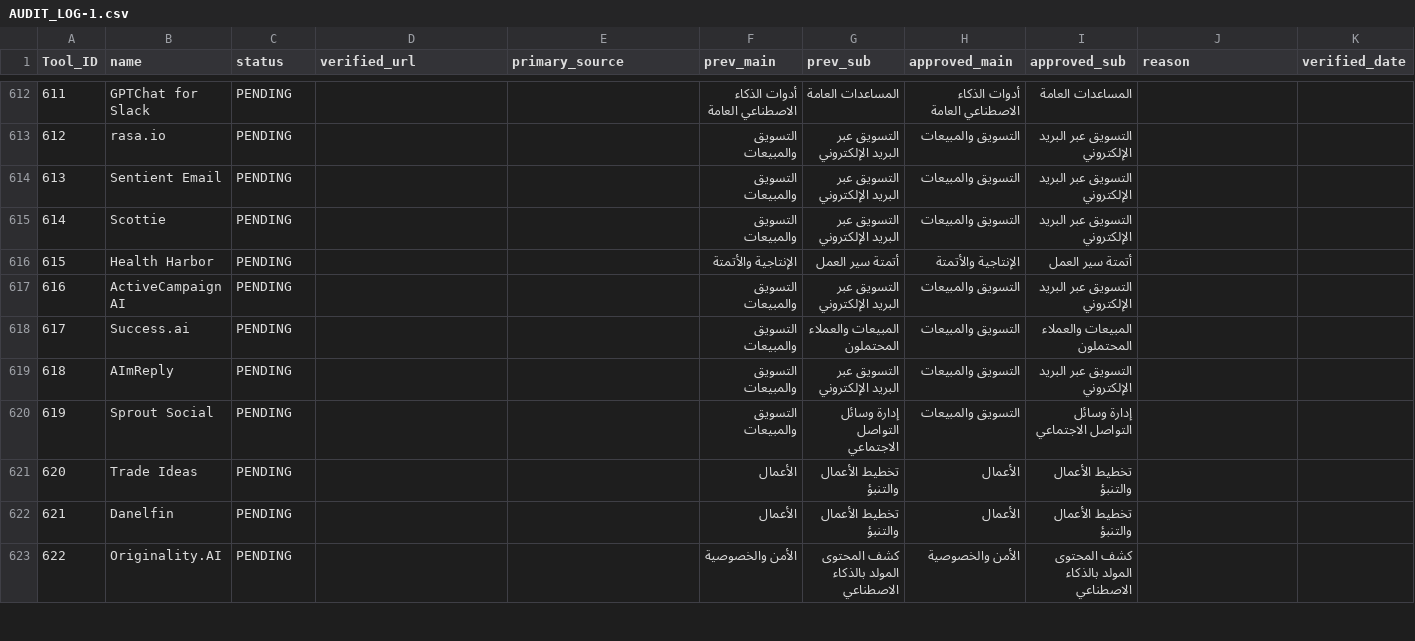
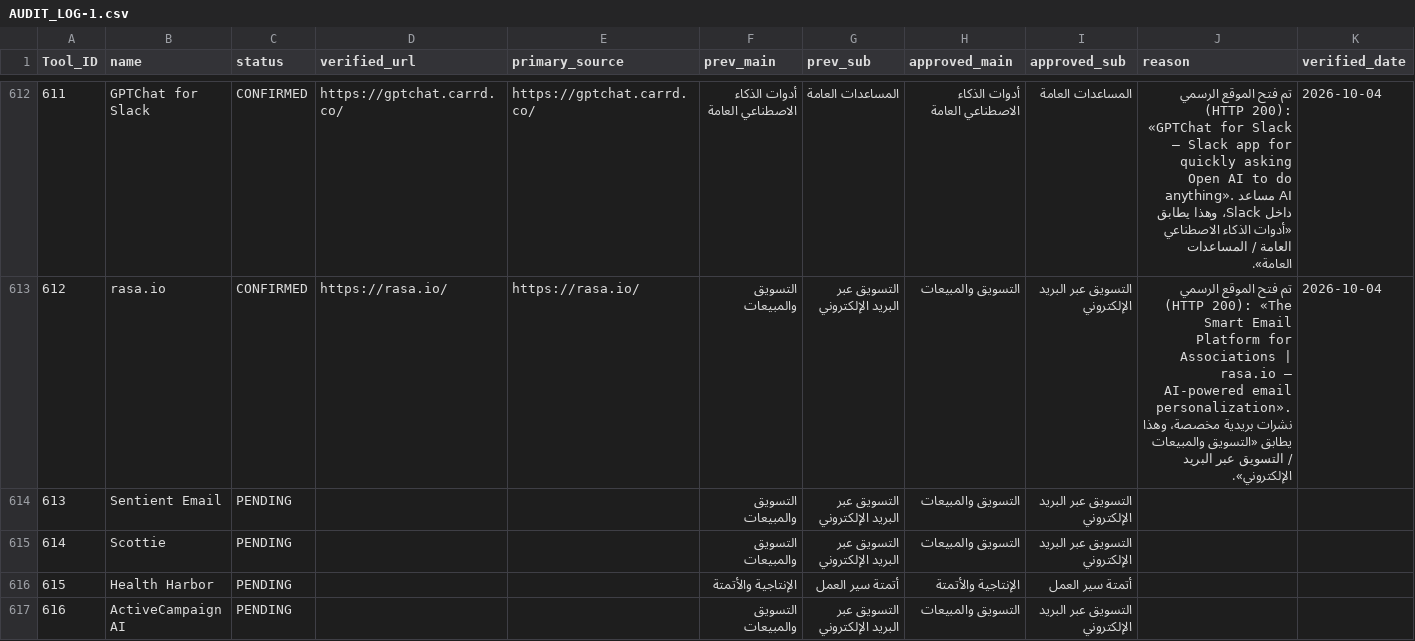
Before and after one commit to jr30rashid-coder/adasa-ai-audit1, a CSV file: AUDIT_LOG-1.csv, drawn as a sheet; only a part is shown, gaps mark what is left out; the shorter side is filled out with more unchanged rows; the diff covers the shown part only.

```diff
--- a/AUDIT_LOG-1.csv
+++ b/AUDIT_LOG-1.csv
@@ -612,3 +612,3 @@ Tool_ID,name,status,verified_url,primary_source,prev_main,prev_sub,approved_main
-611,GPTChat for Slack,PENDING,,,أدوات الذكاء الاصطناعي العامة,المساعدات العامة,أدوات الذكاء الاصطناعي العامة,المساعدات العامة,,
-612,rasa.io,PENDING,,,التسويق والمبيعات,التسويق عبر البريد الإلكتروني,التسويق والمبيعات,التسويق عبر البريد الإلكتروني,,
+611,GPTChat for Slack,CONFIRMED,https://gptchat.carrd.co/,https://gptchat.carrd.co/,أدوات الذكاء الاصطناعي العامة,المساعدات العامة,أدوات الذكاء الاصطناعي العامة,المساعدات العامة,تم فتح الموقع الرسمي (HTTP 200): «GPTChat for Slack — Slack app for quickly asking Open AI to do anything». مساعد AI داخل Slack، وهذا يطابق «أدوات الذكاء الاصطناعي العامة / المساعدات العامة».,2026-10-04
+612,rasa.io,CONFIRMED,https://rasa.io/,https://rasa.io/,التسويق والمبيعات,التسويق عبر البريد الإلكتروني,التسويق والمبيعات,التسويق عبر البريد الإلكتروني,تم فتح الموقع الرسمي (HTTP 200): «The Smart Email Platform for Associations | rasa.io — AI-powered email personalization». نشرات بريدية مخصصة، وهذا يطابق «التسويق والمبيعات / التسويق عبر البريد الإلكتروني».,2026-10-04
 613,Sentient Email,PENDING,,,التسويق والمبيعات,التسويق عبر البريد الإلكتروني,التسويق والمبيعات,التسويق عبر البريد الإلكتروني,,
```
Also changed, not shown: 36 edited cells elsewhere in this file, 1 other file.
